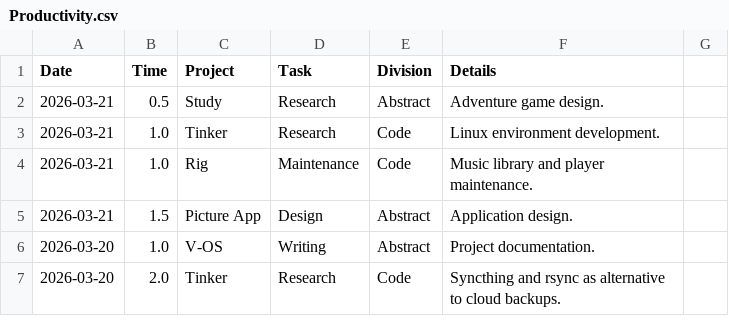
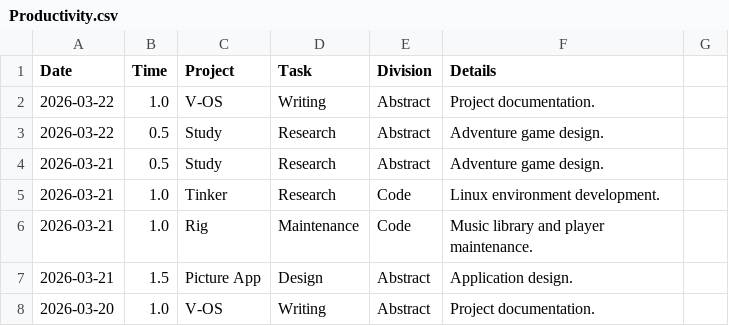
Before and after one commit to vi-ctorivanov/V-OS, a CSV file: assets/log/Productivity.csv, drawn as a sheet; only a part is shown; the shorter side is filled out with more unchanged rows.

Commit message:
new projects, improve portfolio

```diff
--- a/assets/log/Productivity.csv
+++ b/assets/log/Productivity.csv
@@ -1,2 +1,4 @@
 Date,Time,Project,Task,Division,Details
+2026-03-22,1.0,V-OS,Writing,Abstract,Project documentation.
+2026-03-22,0.5,Study,Research,Abstract,Adventure game design.
 2026-03-21,0.5,Study,Research,Abstract,Adventure game design.
```
Also changed, not shown: 6 other files.
